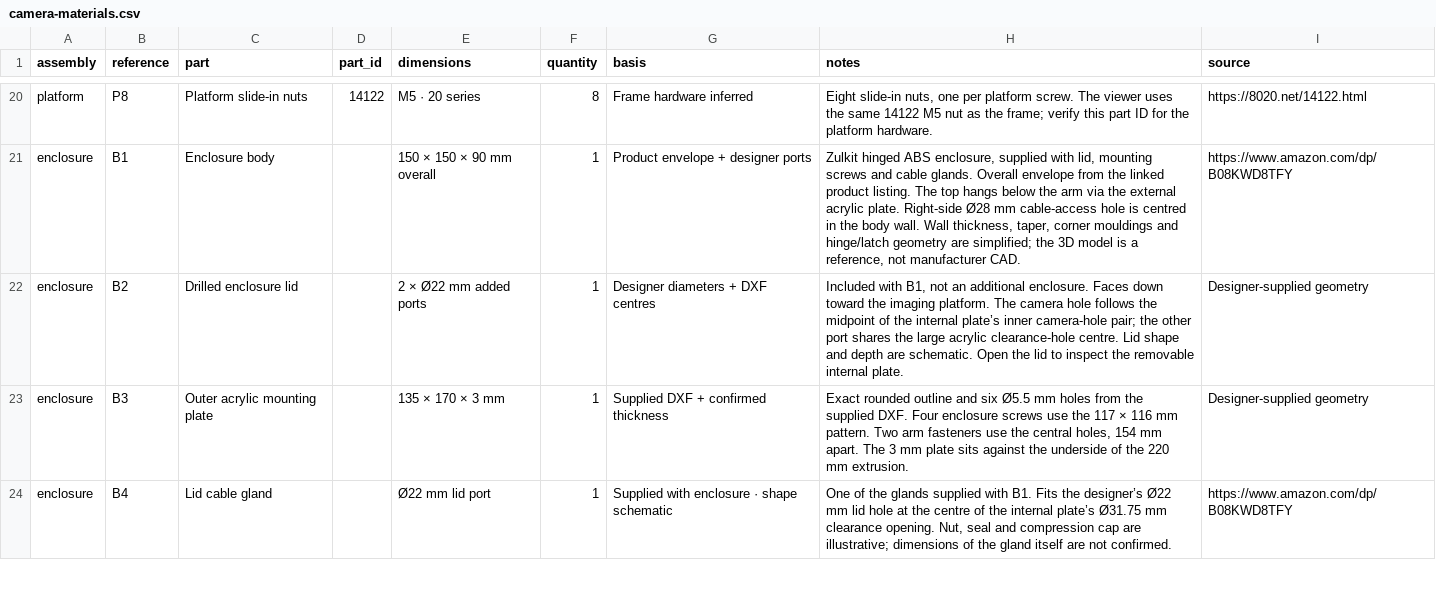
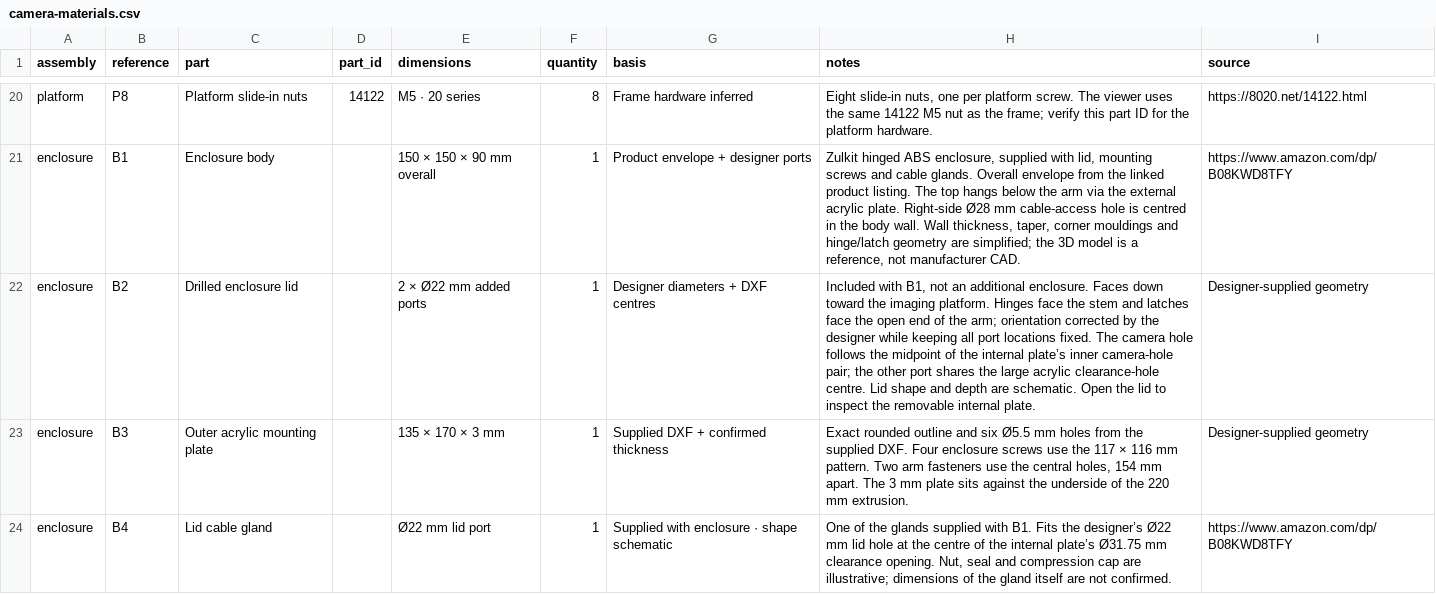
Before and after one commit to newgend2/beecam-design, a CSV file: docs/downloads/camera-materials.csv, drawn as a sheet; only a part is shown, gaps mark what is left out; the diff names each change by its address in the sheet, - before the commit and + after, or states it on an @@ line.

Commit message:
Reverse enclosure hinges and refresh cached viewer assets

```diff
--- a/docs/downloads/camera-materials.csv
+++ b/docs/downloads/camera-materials.csv
-H22 (notes): …imaging platform. The camera…
+H22 (notes): …imaging platform. Hinges face the stem and latches face the open end of the arm; orientation corrected by the designer while keeping all port locations fixed. The camera…
```
Also changed, not shown: 12 other files.
